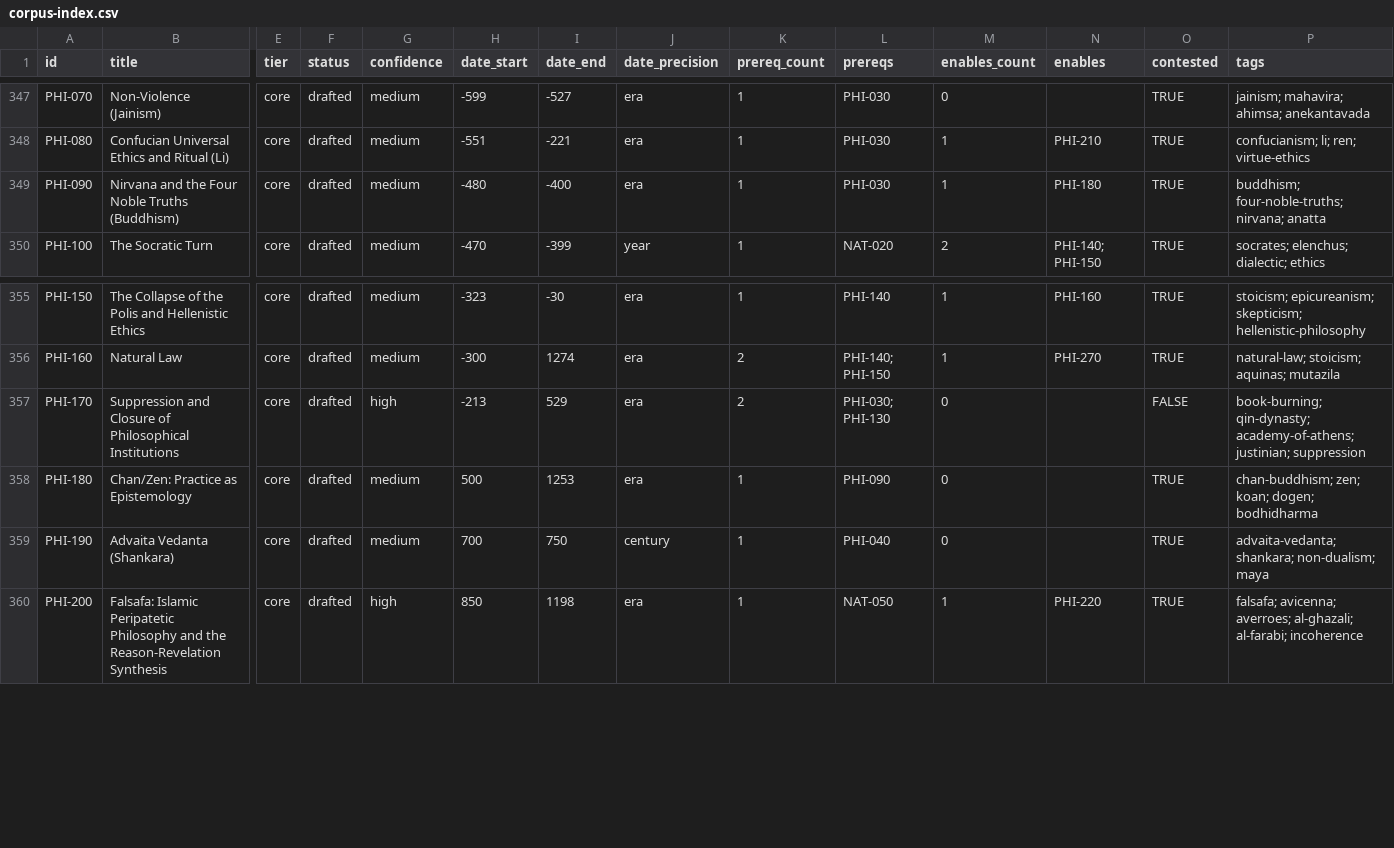
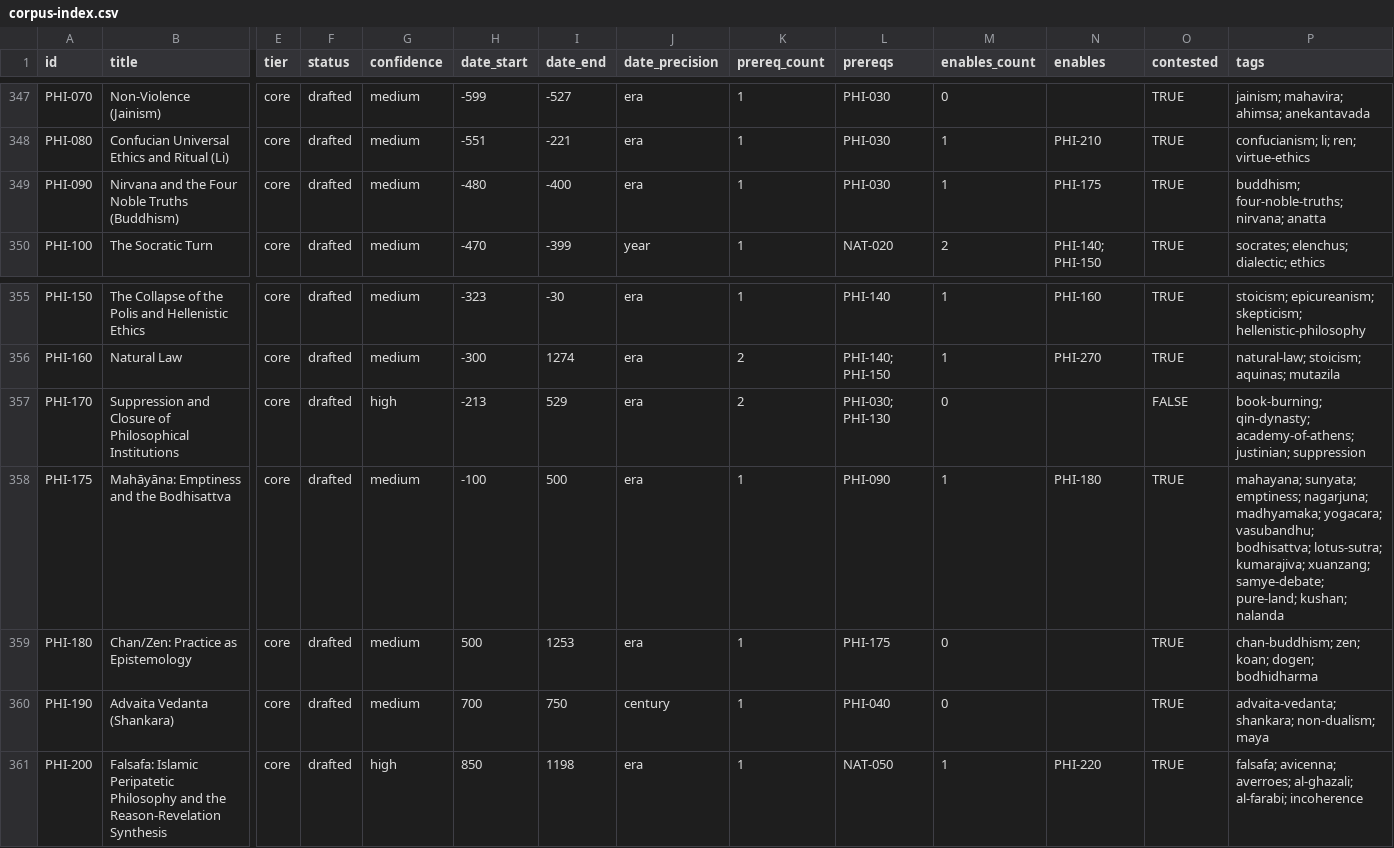
Before and after one commit to sergeyzoloto/grand-strategy-game, a CSV file: _meta/indexes/corpus-index.csv, drawn as a sheet; only a part is shown, gaps mark what is left out; addresses are those after the commit; rows hold the shown columns only; the diff names each change by its address in the sheet, - before the commit and + after, or states it on an @@ line.

```diff
--- a/_meta/indexes/corpus-index.csv
+++ b/_meta/indexes/corpus-index.csv
-N349 (enables): PHI-180
+N349 (enables): PHI-175
+row 358: PHI-175 | Mahāyāna: Emptiness and the Bodhisattva | core | drafted | medium | -100 | 500 | era | 1 | PHI-090 | 1 | PHI-180 | TRUE | mahayana; sunyata; emptiness; nagarjuna; madhyamaka; yogacara; vasubandhu; bodhisattva; lotus-sutra; kumarajiva; xuanzang; samye-debate; pure-land; kushan; nalanda
-L359 (prereqs): PHI-090
+L359 (prereqs): PHI-175
```
Also changed, not shown: 12 other files.
